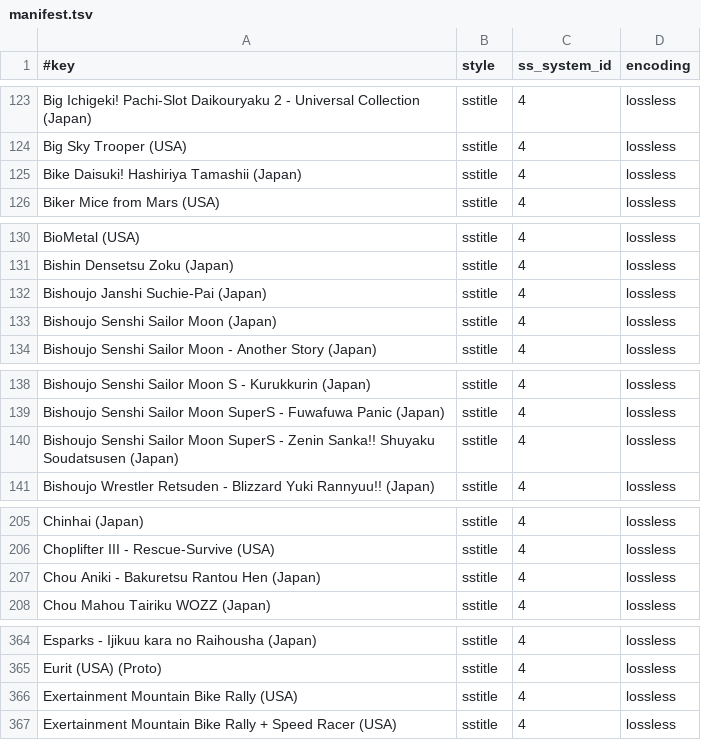
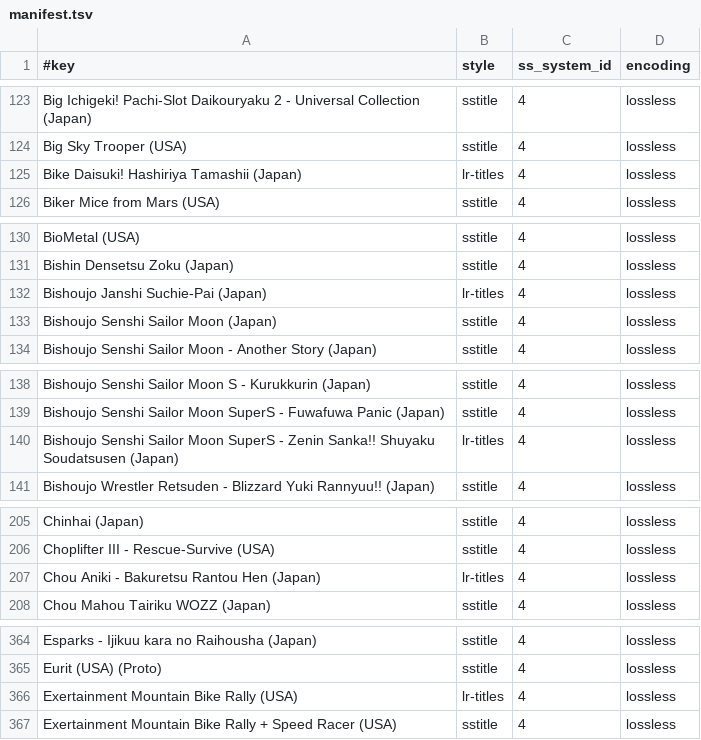
Before and after one commit to chipster6502/artworkdb-nintendo-consoles, a TSV file: docs/SNES/Titles/manifest.tsv, drawn as a sheet; only a part is shown, gaps mark what is left out; the diff covers the shown part only.

Commit message:
chore(snes): update title artwork

```diff
--- a/docs/SNES/Titles/manifest.tsv
+++ b/docs/SNES/Titles/manifest.tsv
@@ -124,3 +124,3 @@ Big Ichigeki! Pachi-Slot Daikouryaku 2 - Universal Collection (Japan)	sstitle	4
 Big Sky Trooper (USA)	sstitle	4	lossless
-Bike Daisuki! Hashiriya Tamashii (Japan)	sstitle	4	lossless
+Bike Daisuki! Hashiriya Tamashii (Japan)	lr-titles	4	lossless
 Biker Mice from Mars (USA)	sstitle	4	lossless
@@ -131,3 +131,3 @@ BioMetal (USA)	sstitle	4	lossless
 Bishin Densetsu Zoku (Japan)	sstitle	4	lossless
-Bishoujo Janshi Suchie-Pai (Japan)	sstitle	4	lossless
+Bishoujo Janshi Suchie-Pai (Japan)	lr-titles	4	lossless
 Bishoujo Senshi Sailor Moon (Japan)	sstitle	4	lossless
@@ -139,3 +139,3 @@ Bishoujo Senshi Sailor Moon S - Kurukkurin (Japan)	sstitle	4	lossless
 Bishoujo Senshi Sailor Moon SuperS - Fuwafuwa Panic (Japan)	sstitle	4	lossless
-Bishoujo Senshi Sailor Moon SuperS - Zenin Sanka!! Shuyaku Soudatsusen (Japan)	sstitle	4	lossless
+Bishoujo Senshi Sailor Moon SuperS - Zenin Sanka!! Shuyaku Soudatsusen (Japan)	lr-titles	4	lossless
 Bishoujo Wrestler Retsuden - Blizzard Yuki Rannyuu!! (Japan)	sstitle	4	lossless
@@ -206,3 +206,3 @@ Chinhai (Japan)	sstitle	4	lossless
 Choplifter III - Rescue-Survive (USA)	sstitle	4	lossless
-Chou Aniki - Bakuretsu Rantou Hen (Japan)	sstitle	4	lossless
+Chou Aniki - Bakuretsu Rantou Hen (Japan)	lr-titles	4	lossless
 Chou Mahou Tairiku WOZZ (Japan)	sstitle	4	lossless
@@ -365,3 +365,3 @@ Esparks - Ijikuu kara no Raihousha (Japan)	sstitle	4	lossless
 Eurit (USA) (Proto)	sstitle	4	lossless
-Exertainment Mountain Bike Rally (USA)	sstitle	4	lossless
+Exertainment Mountain Bike Rally (USA)	lr-titles	4	lossless
 Exertainment Mountain Bike Rally + Speed Racer (USA)	sstitle	4	lossless
```
Also changed, not shown: 20 edited cells elsewhere in this file, 25 other files.
